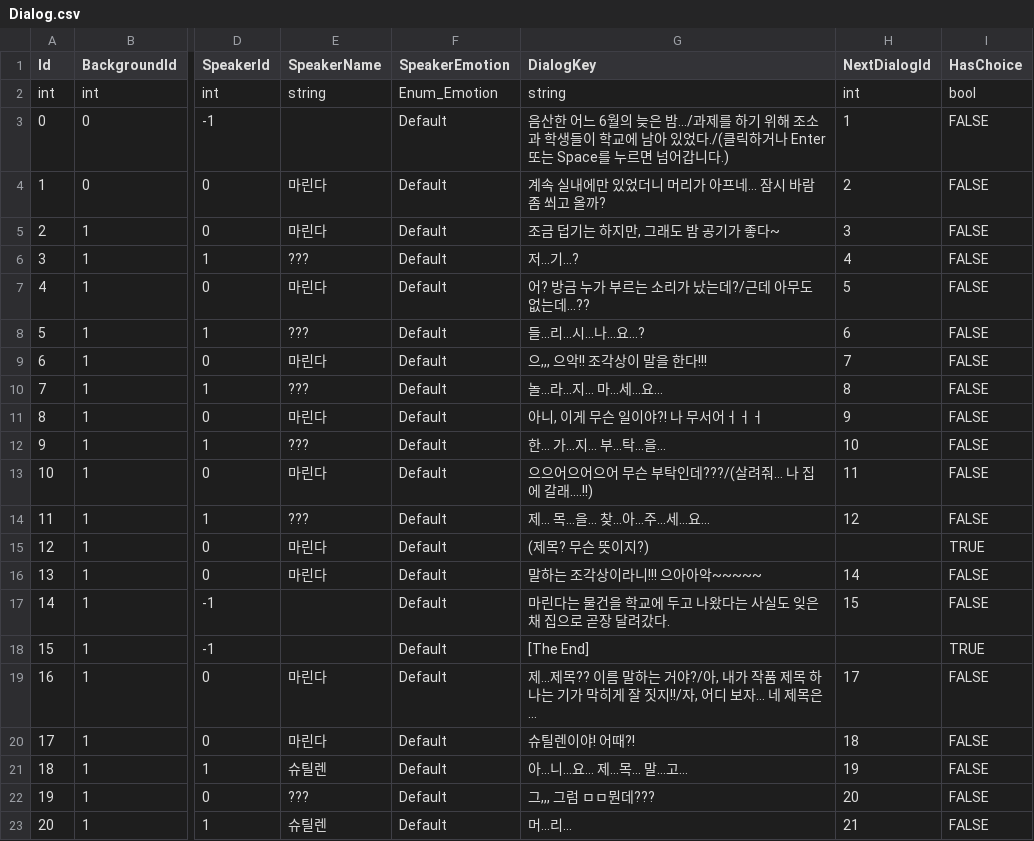
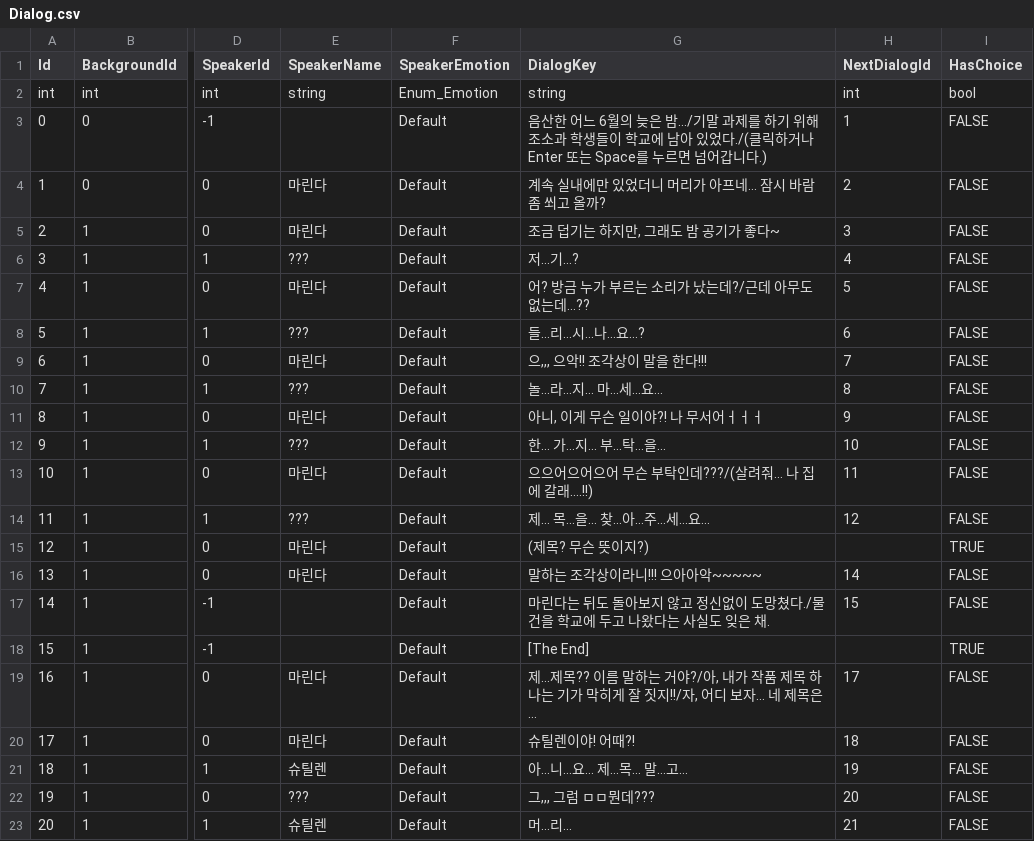
Before and after one commit to salt26/text-adventure-sample, a CSV file: Assets/Data/Dialog.csv, drawn as a sheet; only a part is shown, gaps mark what is left out; the diff names each change by its address in the sheet, - before the commit and + after, or states it on an @@ line.

```diff
--- a/Assets/Data/Dialog.csv
+++ b/Assets/Data/Dialog.csv
-G3 (DialogKey): …은 밤…/과제를…
+G3 (DialogKey): …은 밤…/기말 과제를…
-G17 (DialogKey): …린다는 물건을 학교에 두고 나왔다는 사실도 잊은 채 집으로 곧장 달려갔다.
+G17 (DialogKey): …린다는 뒤도 돌아보지 않고 정신없이 도망쳤다./물건을 학교에 두고 나왔다는 사실도 잊은 채.
```
Also changed, not shown: 4 other files.
